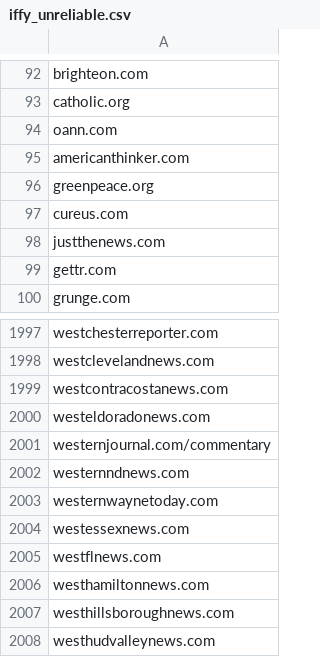
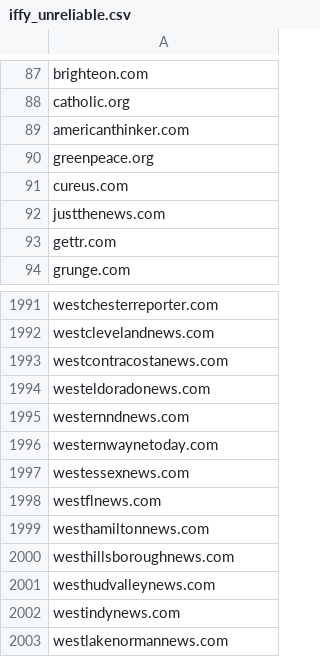
Before and after one commit to rzharzhavsky/Bluff-RAG, a CSV file: source_lists/iffy_unreliable.csv, drawn as a sheet; only a part is shown, gaps mark what is left out; the shorter side is filled out with more unchanged rows; the diff covers the shown part only; the diff names each change by its address in the sheet, - before the commit and + after, or states it on an @@ line.

```diff
--- a/source_lists/iffy_unreliable.csv
+++ b/source_lists/iffy_unreliable.csv
-row 94: oann.com
-row 2001: westernjournal.com/commentary
```
Also changed, not shown: 5 removed rows elsewhere in this file, 4 other files.
